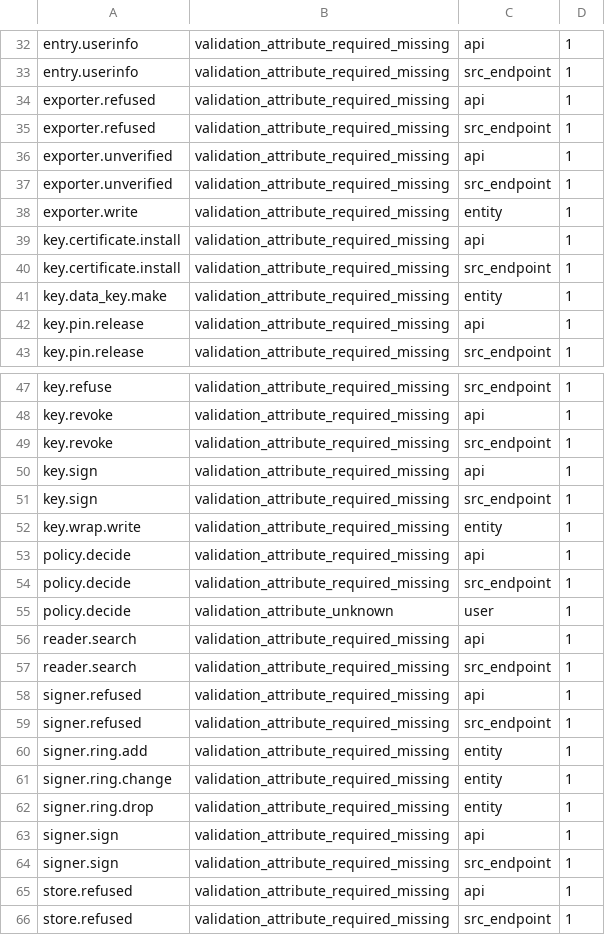
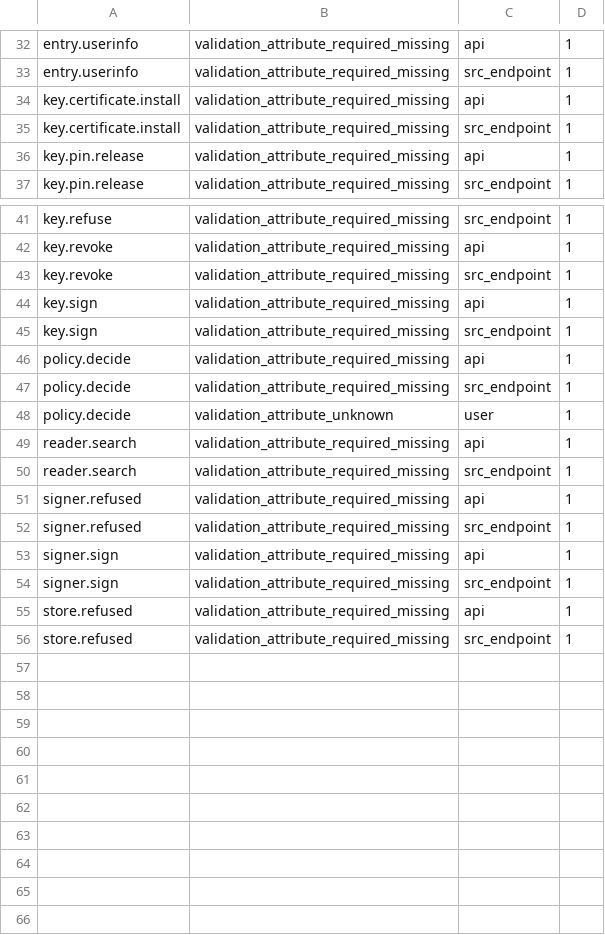
Before and after one commit to truvity/access-roster, a TSV file: tools/ocsf/known-findings.tsv, drawn as a sheet; only a part is shown, gaps mark what is left out; the diff names each change by its address in the sheet, - before the commit and + after, or states it on an @@ line.

```diff
--- a/tools/ocsf/known-findings.tsv
+++ b/tools/ocsf/known-findings.tsv
-row 34: exporter.refused | validation_attribute_required_missing | api | 1
-row 35: exporter.refused | validation_attribute_required_missing | src_endpoint | 1
-row 36: exporter.unverified | validation_attribute_required_missing | api | 1
-row 37: exporter.unverified | validation_attribute_required_missing | src_endpoint | 1
-row 38: exporter.write | validation_attribute_required_missing | entity | 1
-row 41: key.data_key.make | validation_attribute_required_missing | entity | 1
-row 52: key.wrap.write | validation_attribute_required_missing | entity | 1
-row 60: signer.ring.add | validation_attribute_required_missing | entity | 1
-row 61: signer.ring.change | validation_attribute_required_missing | entity | 1
-row 62: signer.ring.drop | validation_attribute_required_missing | entity | 1
```
Also changed, not shown: kits/conformance/audit/jcs-differential.tsv, 35 other files.
